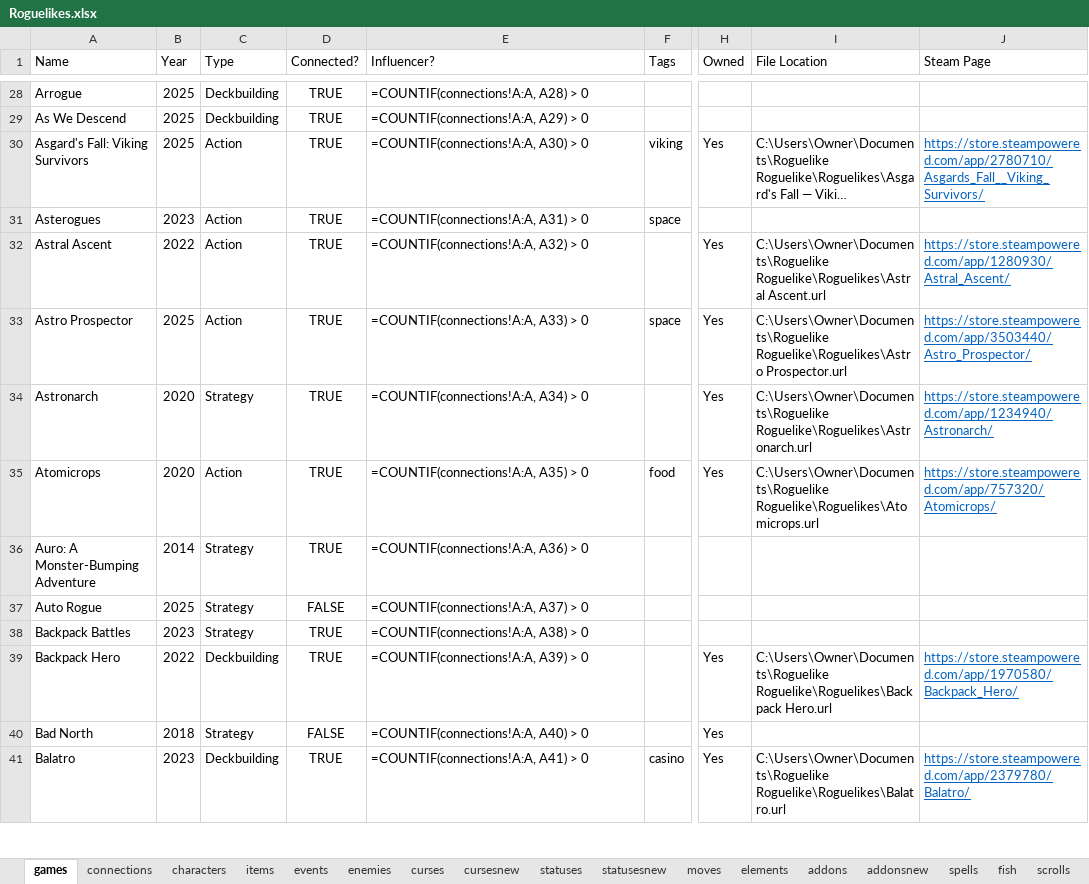
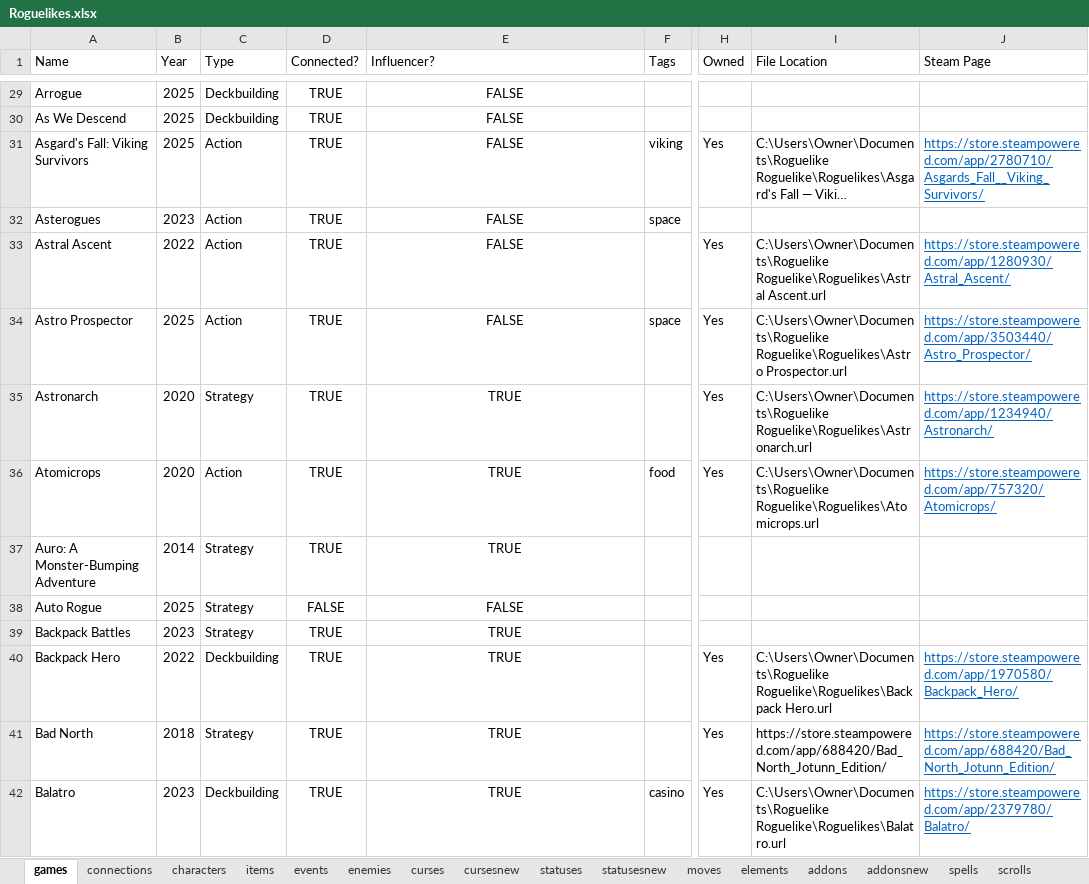
Before and after one commit to batsling/Roguelike-like, an Excel workbook: tools/Roguelikes.xlsx, sheet games, drawn as a sheet; only a part is shown, gaps mark what is left out; long unchanged cells end in …; values as stored, in another font and other column widths than the file's, no borders; formulas without a stored value are shown as written; table styles not drawn; addresses are those after the commit; the diff covers the shown part only; the diff names each change by its address in the sheet, - before the commit and + after, or states it on an @@ line.

```diff
--- a/tools/Roguelikes.xlsx (sheet games)
+++ b/tools/Roguelikes.xlsx (sheet games)
-E29:E42 alignment: left
+E29:E42 alignment: center
-E29 (Influencer?): =COUNTIF(connections!A:A, A28) > 0
+E29 (Influencer?): FALSE
-E30 (Influencer?): =COUNTIF(connections!A:A, A29) > 0
+E30 (Influencer?): FALSE
-E31 (Influencer?): =COUNTIF(connections!A:A, A30) > 0
+E31 (Influencer?): FALSE
-E32 (Influencer?): =COUNTIF(connections!A:A, A31) > 0
+E32 (Influencer?): FALSE
-E33 (Influencer?): =COUNTIF(connections!A:A, A32) > 0
+E33 (Influencer?): FALSE
-E34 (Influencer?): =COUNTIF(connections!A:A, A33) > 0
+E34 (Influencer?): FALSE
-E35 (Influencer?): =COUNTIF(connections!A:A, A34) > 0
+E35 (Influencer?): TRUE
-E36 (Influencer?): =COUNTIF(connections!A:A, A35) > 0
+E36 (Influencer?): TRUE
-E37 (Influencer?): =COUNTIF(connections!A:A, A36) > 0
+E37 (Influencer?): TRUE
-E38 (Influencer?): =COUNTIF(connections!A:A, A37) > 0
+E38 (Influencer?): FALSE
-E39 (Influencer?): =COUNTIF(connections!A:A, A38) > 0
+E39 (Influencer?): TRUE
-E40 (Influencer?): =COUNTIF(connections!A:A, A39) > 0
+E40 (Influencer?): TRUE
-D41 (Connected?): FALSE
+D41 (Connected?): TRUE
-E41 (Influencer?): =COUNTIF(connections!A:A, A40) > 0
+E41 (Influencer?): TRUE
-I41 (File Location): (empty)
+I41 (File Location): https://store.steampowered.com/app/688420/Bad_North_Jotunn_Edition/
-J41 (Steam Page): (empty)
+J41 (Steam Page): https://store.steampowered.com/app/688420/Bad_North_Jotunn_Edition/
-E42 (Influencer?): =COUNTIF(connections!A:A, A41) > 0
+E42 (Influencer?): TRUE
```
Also changed, not shown: 10 added rows, 5 removed rows, 655 edited cells and cell formats elsewhere in this sheet, sheet connections, sheet cardsnew, other sheet tabs.
